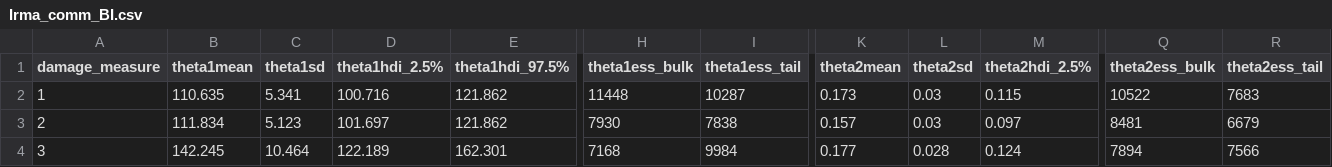
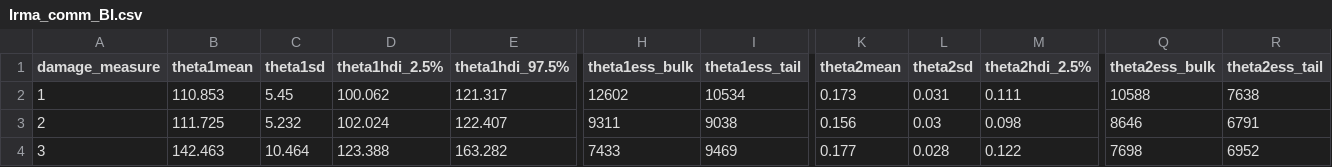
Before and after one commit to kangeles47/DPBWE, a CSV file: Datasets/Fragilities/Irma/Irma_comm_BI.csv, drawn as a sheet; only a part is shown, gaps mark what is left out; the diff names each change by its address in the sheet, - before the commit and + after, or states it on an @@ line.

Commit message:
Irma inference

```diff
--- a/Datasets/Fragilities/Irma/Irma_comm_BI.csv
+++ b/Datasets/Fragilities/Irma/Irma_comm_BI.csv
-B2 (theta1mean): 110.635
+B2 (theta1mean): 110.853
-C2 (theta1sd): 5.341
+C2 (theta1sd): 5.45
-D2 (theta1hdi_2.5%): 100.716
+D2 (theta1hdi_2.5%): 100.062
-E2 (theta1hdi_97.5%): 121.862
+E2 (theta1hdi_97.5%): 121.317
-H2 (theta1ess_bulk): 11448
+H2 (theta1ess_bulk): 12602
-I2 (theta1ess_tail): 10287
+I2 (theta1ess_tail): 10534
-L2 (theta2sd): 0.03
+L2 (theta2sd): 0.031
-M2 (theta2hdi_2.5%): 0.115
+M2 (theta2hdi_2.5%): 0.111
-Q2 (theta2ess_bulk): 10522
+Q2 (theta2ess_bulk): 10588
-R2 (theta2ess_tail): 7683
+R2 (theta2ess_tail): 7638
-B3 (theta1mean): 111.834
+B3 (theta1mean): 111.725
-C3 (theta1sd): 5.123
+C3 (theta1sd): 5.232
-D3 (theta1hdi_2.5%): 101.697
+D3 (theta1hdi_2.5%): 102.024
-E3 (theta1hdi_97.5%): 121.862
+E3 (theta1hdi_97.5%): 122.407
-H3 (theta1ess_bulk): 7930
+H3 (theta1ess_bulk): 9311
-I3 (theta1ess_tail): 7838
+I3 (theta1ess_tail): 9038
-K3 (theta2mean): 0.157
+K3 (theta2mean): 0.156
-M3 (theta2hdi_2.5%): 0.097
+M3 (theta2hdi_2.5%): 0.098
-Q3 (theta2ess_bulk): 8481
+Q3 (theta2ess_bulk): 8646
-R3 (theta2ess_tail): 6679
+R3 (theta2ess_tail): 6791
-B4 (theta1mean): 142.245
+B4 (theta1mean): 142.463
-D4 (theta1hdi_2.5%): 122.189
+D4 (theta1hdi_2.5%): 123.388
-E4 (theta1hdi_97.5%): 162.301
+E4 (theta1hdi_97.5%): 163.282
-H4 (theta1ess_bulk): 7168
+H4 (theta1ess_bulk): 7433
-I4 (theta1ess_tail): 9984
+I4 (theta1ess_tail): 9469
-M4 (theta2hdi_2.5%): 0.124
+M4 (theta2hdi_2.5%): 0.122
-Q4 (theta2ess_bulk): 7894
+Q4 (theta2ess_bulk): 7698
-R4 (theta2ess_tail): 7566
+R4 (theta2ess_tail): 6952
```
